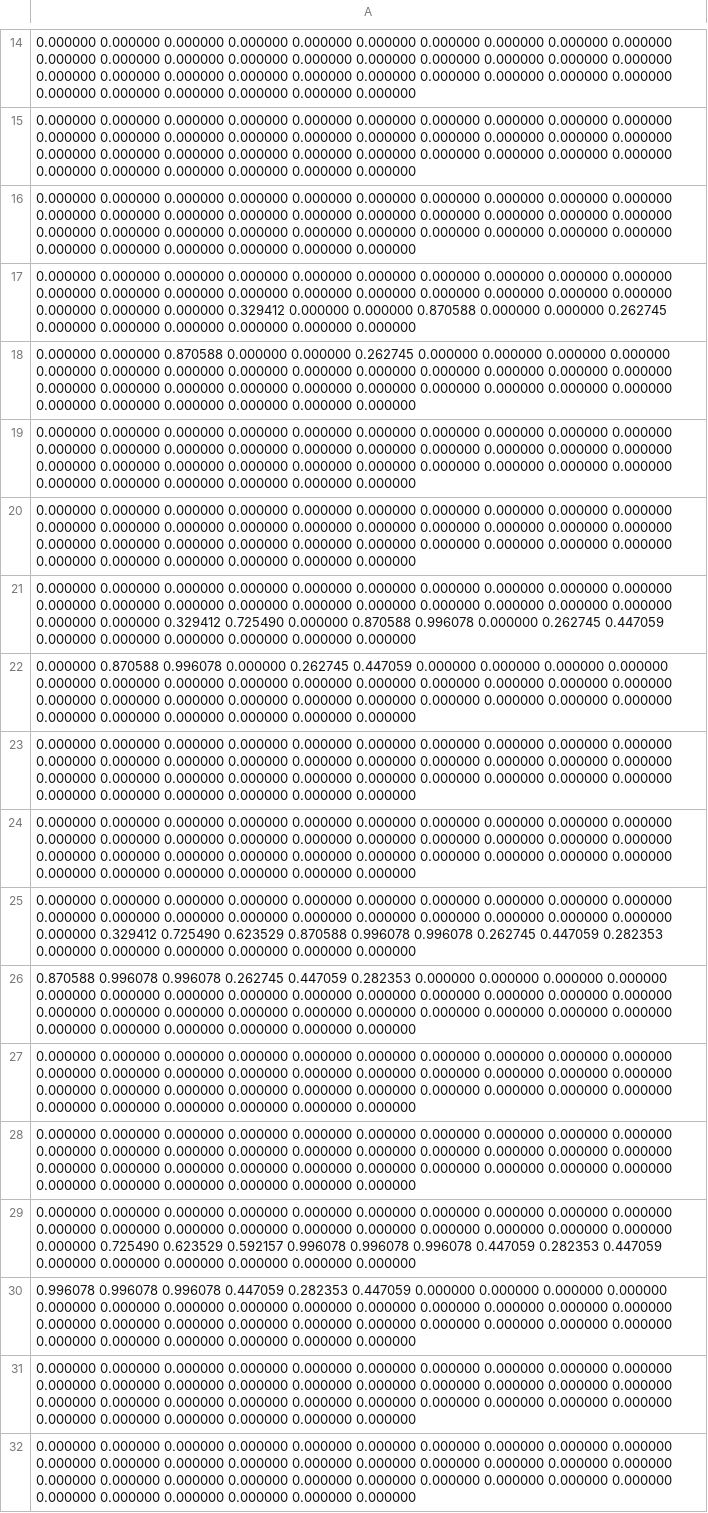
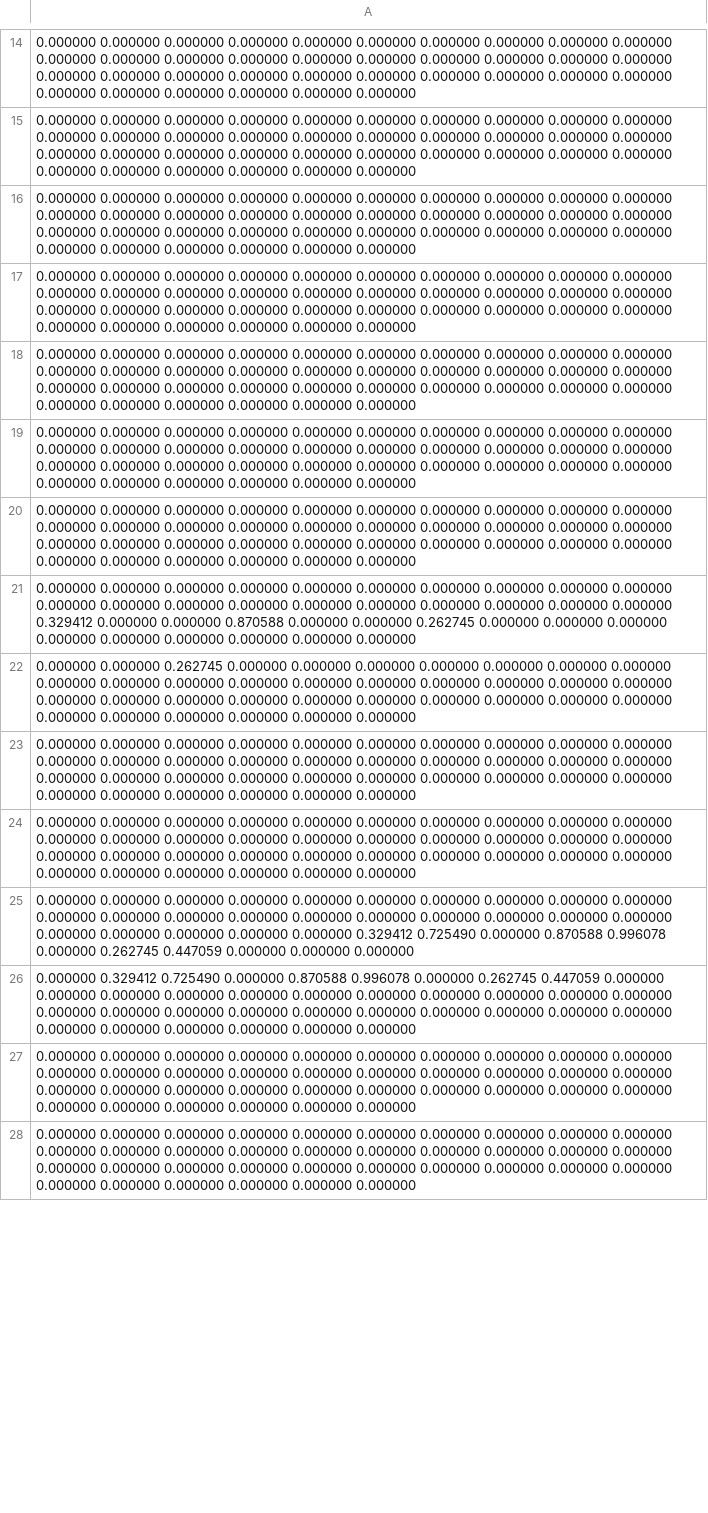
Before and after one commit to ShinChoon/CNN_C-test, a CSV file: image_array_0.csv, drawn as a sheet; only a part is shown, gaps mark what is left out; removed rows and columns are numbered as before the commit, all else as after; the diff covers the shown part only; the diff names each change by its address in the sheet, - before the commit and + after, or states it on an @@ line.

Commit message:
because mnist data set broken, the imagedata source are wrong.

```diff
--- a/image_array_0.csv
+++ b/image_array_0.csv
-row 17: 0.000000 0.000000 0.000000 0.000000 0.000000 0.000000 0.000000 0.000000 0.000000 0.000000 0.000000 0.000000 0.000000 0.000000 0.000000 0.000000 0.000000 0.000000 0.000000 0.000000 0.000000 0.000000 0.000000 0.329412 0.000000 0.000000 0.870588 0.000000 0.000000 0.262745 0.000000 0.000000 0.000000 0.000000 0.000000 0.000000
-row 18: 0.000000 0.000000 0.870588 0.000000 0.000000 0.262745 0.000000 0.000000 0.000000 0.000000 0.000000 0.000000 0.000000 0.000000 0.000000 0.000000 0.000000 0.000000 0.000000 0.000000 0.000000 0.000000 0.000000 0.000000 0.000000 0.000000 0.000000 0.000000 0.000000 0.000000 0.000000 0.000000 0.000000 0.000000 0.000000 0.000000
-row 21: 0.000000 0.000000 0.000000 0.000000 0.000000 0.000000 0.000000 0.000000 0.000000 0.000000 0.000000 0.000000 0.000000 0.000000 0.000000 0.000000 0.000000 0.000000 0.000000 0.000000 0.000000 0.000000 0.329412 0.725490 0.000000 0.870588 0.996078 0.000000 0.262745 0.447059 0.000000 0.000000 0.000000 0.000000 0.000000 0.000000
-row 22: 0.000000 0.870588 0.996078 0.000000 0.262745 0.447059 0.000000 0.000000 0.000000 0.000000 0.000000 0.000000 0.000000 0.000000 0.000000 0.000000 0.000000 0.000000 0.000000 0.000000 0.000000 0.000000 0.000000 0.000000 0.000000 0.000000 0.000000 0.000000 0.000000 0.000000 0.000000 0.000000 0.000000 0.000000 0.000000 0.000000
-A21: …0.000000 0.000000 0.000000 0.329412 0.725490 0.623529 0.870588 0.996078 0.996078 0.262745 0.447059 0.282353 0.000000 0.000000…
+A21: …0.000000 0.000000 0.329412 0.000000 0.000000 0.870588 0.000000 0.000000 0.262745 0.000000 0.000000 0.000000 0.000000 0.000000…
-A22: 0.870588 0.996078 0.996078 0.262745 0.447059 0.282353 0.000000 0.000000…
+A22: 0.000000 0.000000 0.262745 0.000000 0.000000 0.000000 0.000000 0.000000…
-A25: …0.000000 0.000000 0.725490 0.623529 0.592157 0.996078 0.996078 0.996078 0.447059 0.282353 0.447059 0.000000 0.000000 0.000000 0.000000 0.000000…
+A25: …0.000000 0.000000 0.000000 0.000000 0.000000 0.000000 0.329412 0.725490 0.000000 0.870588 0.996078 0.000000 0.262745 0.447059 0.000000 0.000000…
-A26: 0.996078 0.996078 0.996078 0.447059 0.282353 0.447059 0.000000 0.000000 0.000000 0.000000 0.000000…
+A26: 0.000000 0.329412 0.725490 0.000000 0.870588 0.996078 0.000000 0.262745 0.447059 0.000000 0.000000…
```
Also changed, not shown: 49 added rows, 37 removed rows, 7 moved rows and 6 edited cells elsewhere in this file, 13 other files.
